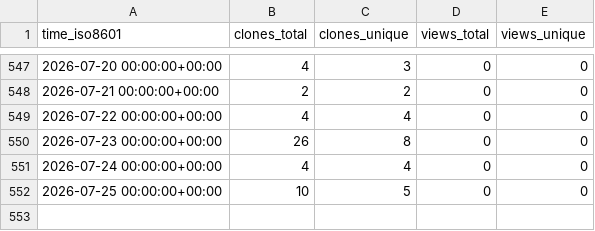
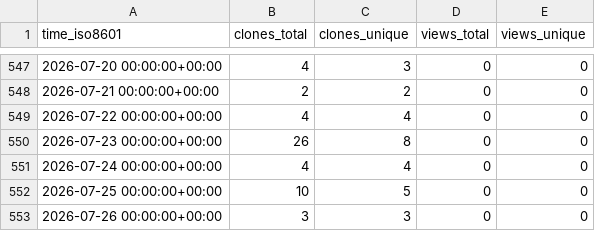
Before and after one commit to unikraft/loupe, a CSV file: unikraft/loupe/ghrs-data/views_clones_aggregate.csv, drawn as a sheet; only a part is shown, gaps mark what is left out.

```diff
--- a/unikraft/loupe/ghrs-data/views_clones_aggregate.csv
+++ b/unikraft/loupe/ghrs-data/views_clones_aggregate.csv
@@ -552 +552,2 @@ time_iso8601,clones_total,clones_unique,views_total,views_unique
 2026-07-25 00:00:00+00:00,10,5,0,0
+2026-07-26 00:00:00+00:00,3,3,0,0
```
Also changed, not shown: 1 other file.
